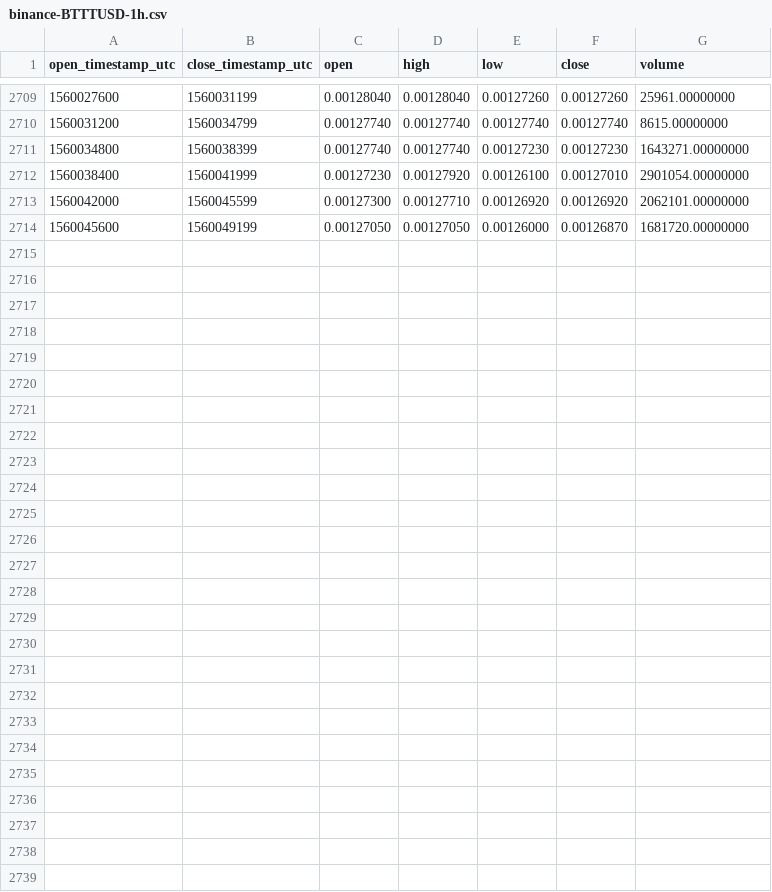
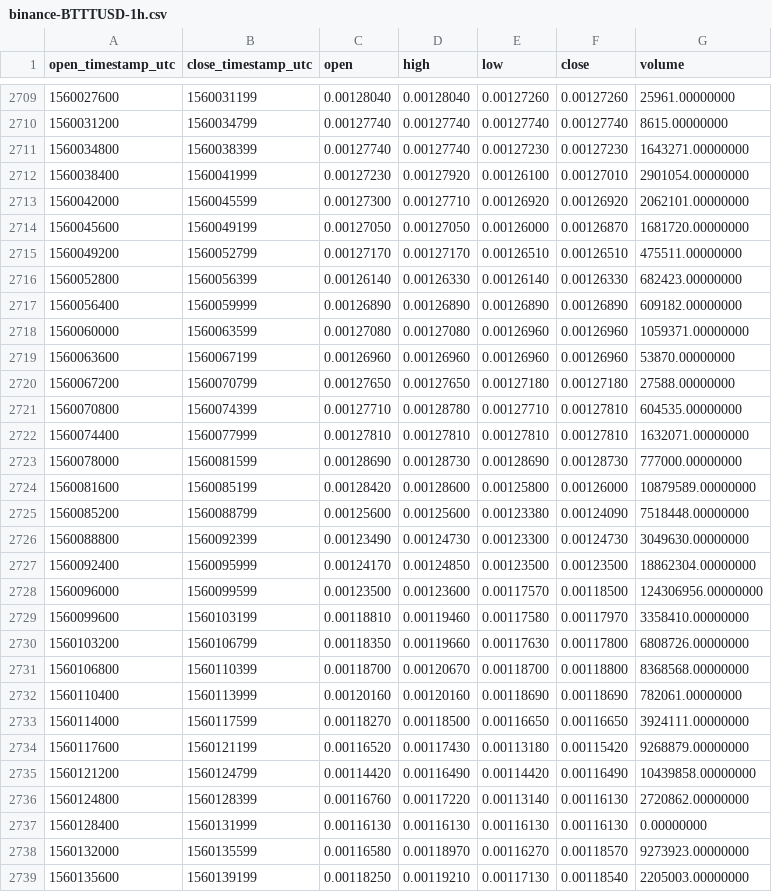
Before and after one commit to cryptobigbro/binance-BTTTUSD, a CSV file: binance-BTTTUSD-1h.csv, drawn as a sheet; only a part is shown, gaps mark what is left out.

Commit message:
Update OHLCV data.

```diff
--- a/binance-BTTTUSD-1h.csv
+++ b/binance-BTTTUSD-1h.csv
@@ -2714 +2714,26 @@ open_timestamp_utc,close_timestamp_utc,open,high,low,close,volume
 1560045600,1560049199,0.00127050,0.00127050,0.00126000,0.00126870,1681720.00000000
+1560049200,1560052799,0.00127170,0.00127170,0.00126510,0.00126510,475511.00000000
+1560052800,1560056399,0.00126140,0.00126330,0.00126140,0.00126330,682423.00000000
+1560056400,1560059999,0.00126890,0.00126890,0.00126890,0.00126890,609182.00000000
+1560060000,1560063599,0.00127080,0.00127080,0.00126960,0.00126960,1059371.00000000
+1560063600,1560067199,0.00126960,0.00126960,0.00126960,0.00126960,53870.00000000
+1560067200,1560070799,0.00127650,0.00127650,0.00127180,0.00127180,27588.00000000
+1560070800,1560074399,0.00127710,0.00128780,0.00127710,0.00127810,604535.00000000
+1560074400,1560077999,0.00127810,0.00127810,0.00127810,0.00127810,1632071.00000000
+1560078000,1560081599,0.00128690,0.00128730,0.00128690,0.00128730,777000.00000000
+1560081600,1560085199,0.00128420,0.00128600,0.00125800,0.00126000,10879589.00000000
+1560085200,1560088799,0.00125600,0.00125600,0.00123380,0.00124090,7518448.00000000
+1560088800,1560092399,0.00123490,0.00124730,0.00123300,0.00124730,3049630.00000000
+1560092400,1560095999,0.00124170,0.00124850,0.00123500,0.00123500,18862304.00000000
+1560096000,1560099599,0.00123500,0.00123600,0.00117570,0.00118500,124306956.00000000
+1560099600,1560103199,0.00118810,0.00119460,0.00117580,0.00117970,3358410.00000000
+1560103200,1560106799,0.00118350,0.00119660,0.00117630,0.00117800,6808726.00000000
+1560106800,1560110399,0.00118700,0.00120670,0.00118700,0.00118800,8368568.00000000
+1560110400,1560113999,0.00120160,0.00120160,0.00118690,0.00118690,782061.00000000
+1560114000,1560117599,0.00118270,0.00118500,0.00116650,0.00116650,3924111.00000000
+1560117600,1560121199,0.00116520,0.00117430,0.00113180,0.00115420,9268879.00000000
+1560121200,1560124799,0.00114420,0.00116490,0.00114420,0.00116490,10439858.00000000
+1560124800,1560128399,0.00116760,0.00117220,0.00113140,0.00116130,2720862.00000000
+1560128400,1560131999,0.00116130,0.00116130,0.00116130,0.00116130,0.00000000
+1560132000,1560135599,0.00116580,0.00118970,0.00116270,0.00118570,9273923.00000000
+1560135600,1560139199,0.00118250,0.00119210,0.00117130,0.00118540,2205003.00000000
```
Also changed, not shown: binance-BTTTUSD-1d.csv.
